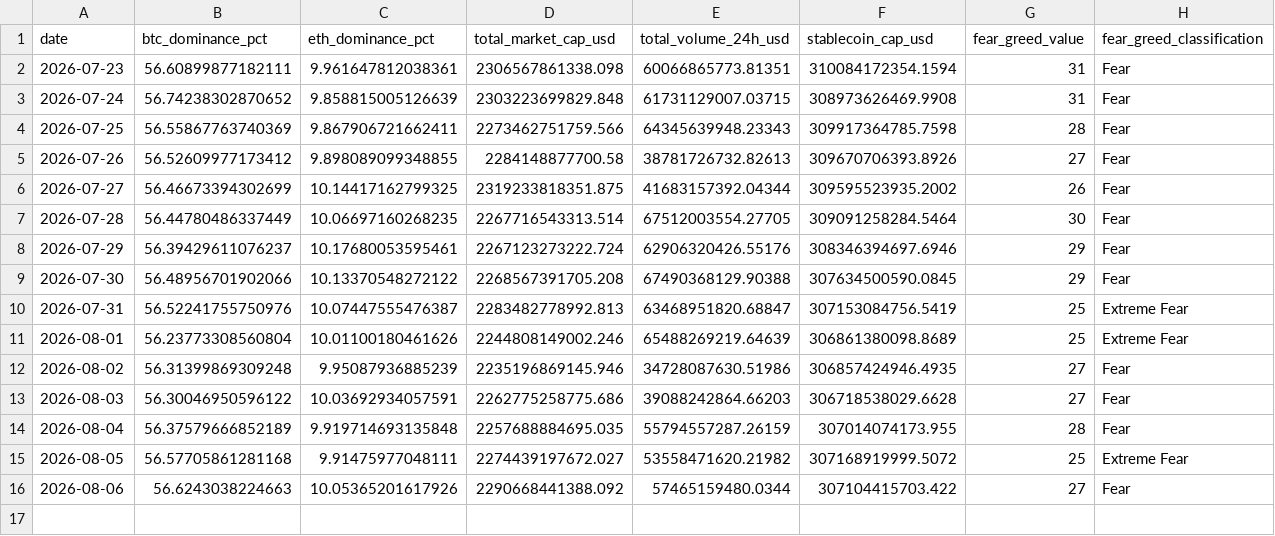
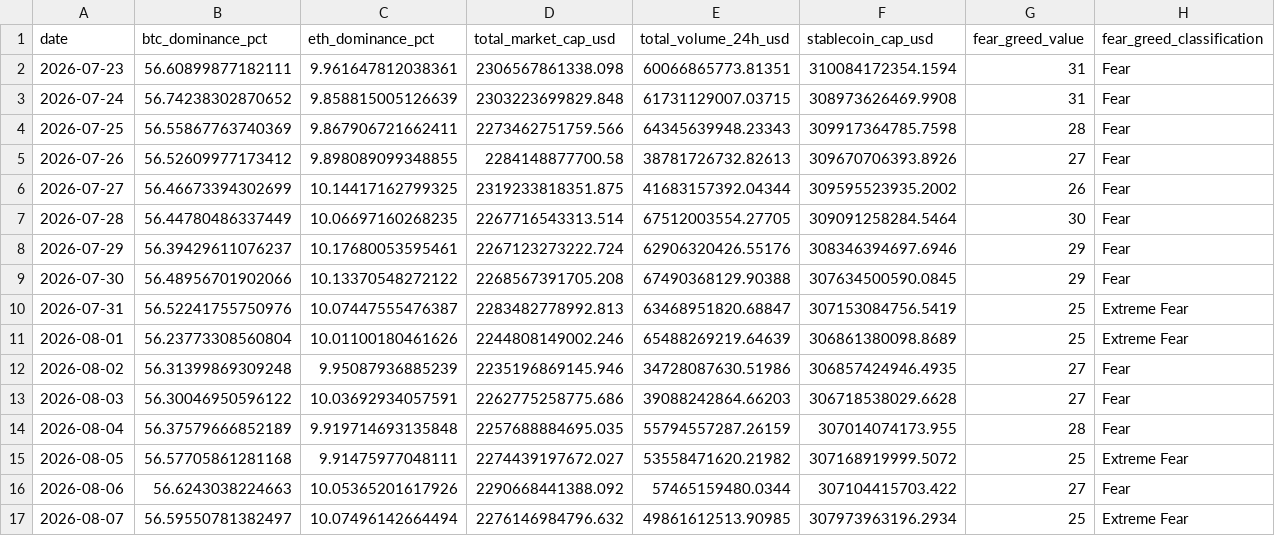
Before and after one commit to bykarantelicom/crypto-datasets, a CSV file: data/daily-market.csv, drawn as a sheet.

```diff
--- a/data/daily-market.csv
+++ b/data/daily-market.csv
@@ -16 +16,2 @@ date,btc_dominance_pct,eth_dominance_pct,total_market_cap_usd,total_volume_24h_u
 2026-08-06,56.6243038224663,10.05365201617926,2290668441388.092,57465159480.0344,307104415703.422,27,Fear
+2026-08-07,56.59550781382497,10.07496142664494,2276146984796.632,49861612513.90985,307973963196.2934,25,Extreme Fear
```
Also changed, not shown: data/daily-symbols.csv, data/dvol-daily.csv, 5 other files.
